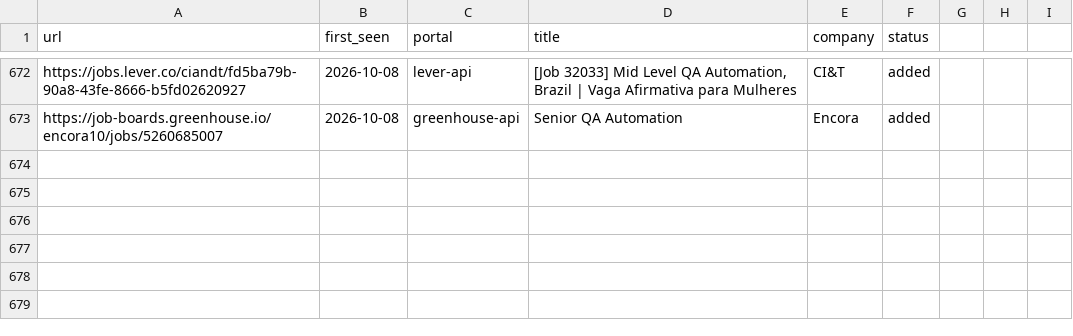
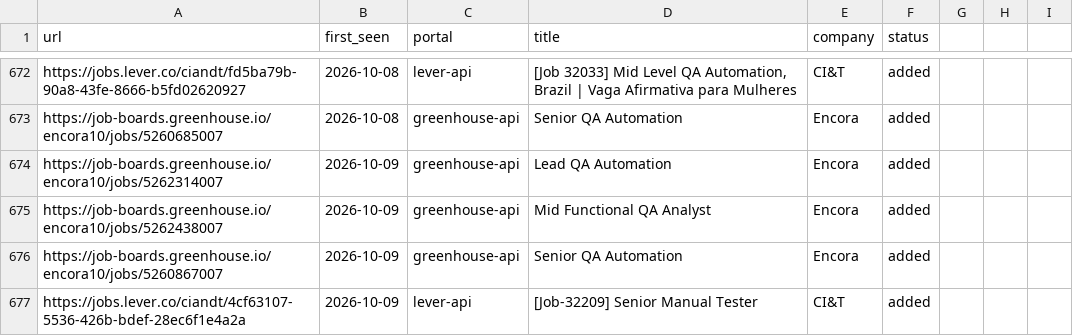
Before and after one commit to Wleon90/career-ops, a TSV file: data/scan-history.tsv, drawn as a sheet; only a part is shown, gaps mark what is left out.

```diff
--- a/data/scan-history.tsv
+++ b/data/scan-history.tsv
@@ -673 +673,5 @@ https://jobs.lever.co/ciandt/fd5ba79b-90a8-43fe-8666-b5fd02620927	2026-10-08	lev
 https://job-boards.greenhouse.io/encora10/jobs/5260685007	2026-10-08	greenhouse-api	Senior QA Automation	Encora	added
+https://job-boards.greenhouse.io/encora10/jobs/5262314007	2026-10-09	greenhouse-api	Lead QA Automation	Encora	added
+https://job-boards.greenhouse.io/encora10/jobs/5262438007	2026-10-09	greenhouse-api	Mid Functional QA Analyst	Encora	added
+https://job-boards.greenhouse.io/encora10/jobs/5260867007	2026-10-09	greenhouse-api	Senior QA Automation	Encora	added
+https://jobs.lever.co/ciandt/4cf63107-5536-426b-bdef-28ec6f1e4a2a	2026-10-09	lever-api	[Job-32209]  Senior Manual Tester	CI&T	added
```
Also changed, not shown: 1 other file.
